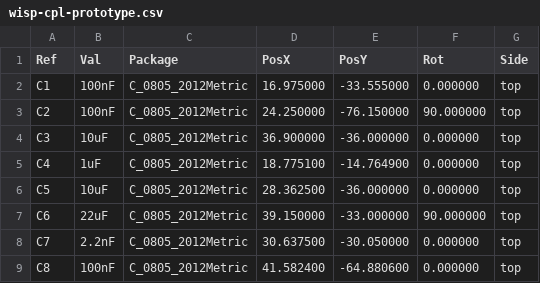
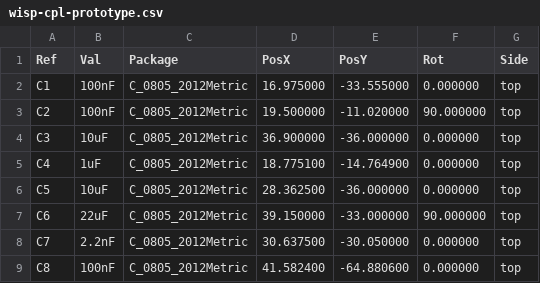
Before and after one commit to huulanka/wisp, a CSV file: hardware/fab/wisp-cpl-prototype.csv, drawn as a sheet; only a part is shown.

```diff
--- a/hardware/fab/wisp-cpl-prototype.csv
+++ b/hardware/fab/wisp-cpl-prototype.csv
@@ -2,3 +2,3 @@ Ref,Val,Package,PosX,PosY,Rot,Side
 "C1","100nF","C_0805_2012Metric",16.975000,-33.555000,0.000000,top
-"C2","100nF","C_0805_2012Metric",24.250000,-76.150000,90.000000,top
+"C2","100nF","C_0805_2012Metric",19.500000,-11.020000,90.000000,top
 "C3","10uF","C_0805_2012Metric",36.900000,-36.000000,0.000000,top
```
Also changed, not shown: 18 other files.
